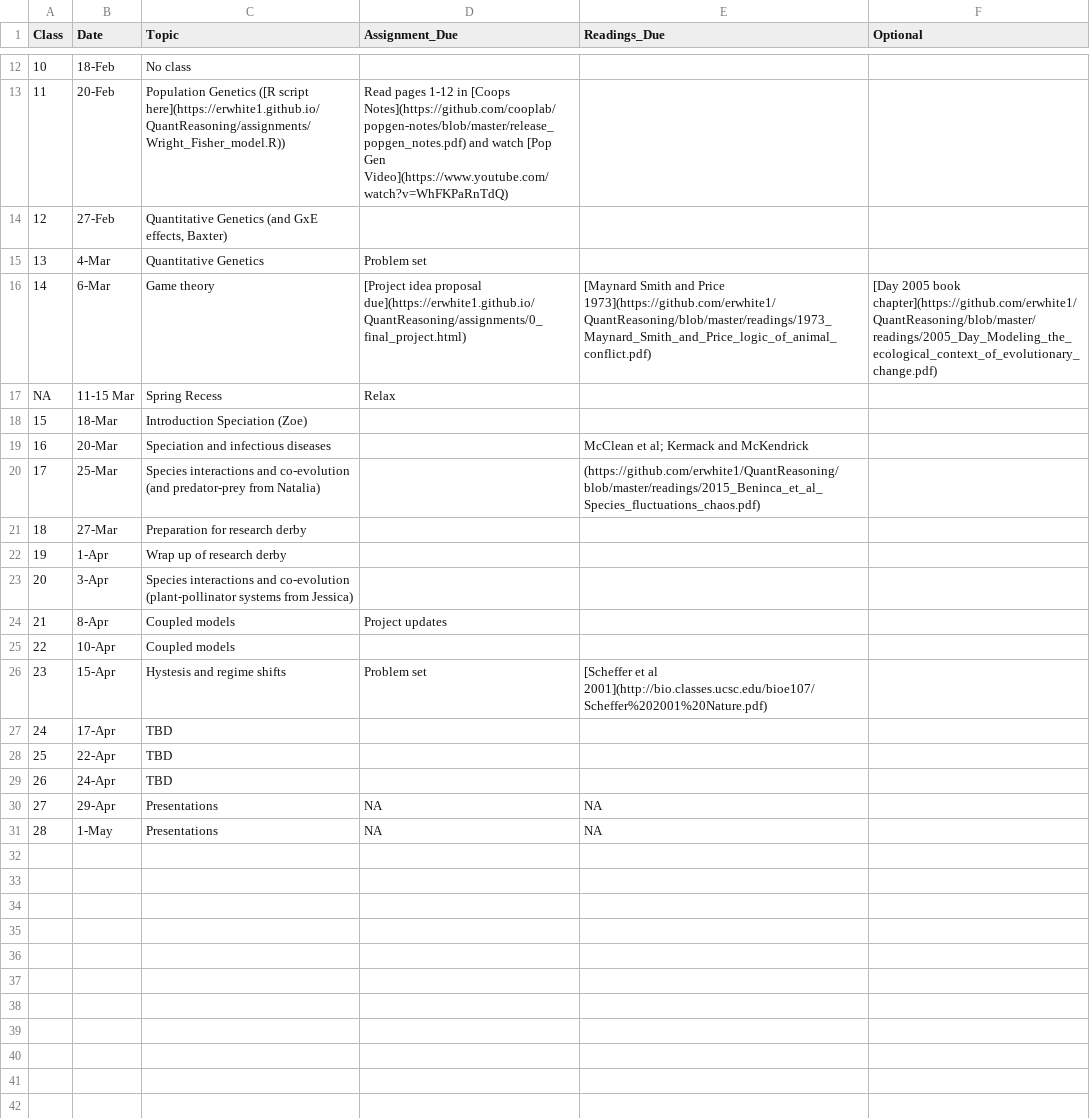
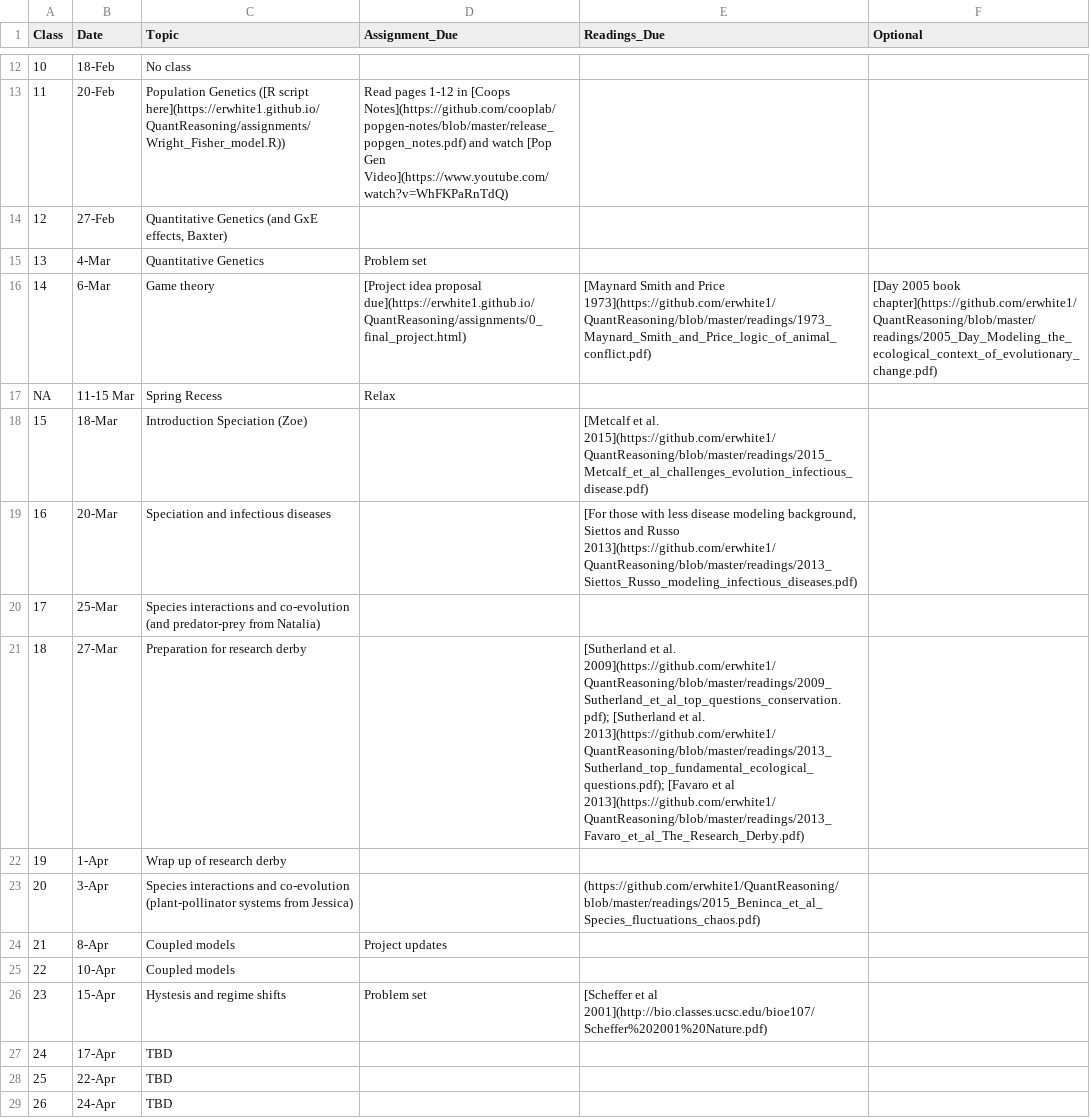
Before and after one commit to eastonwhite/QuantReasoning, a CSV file: schedule.csv, drawn as a sheet; only a part is shown, gaps mark what is left out; the shorter side is filled out with more unchanged rows; the diff names each change by its address in the sheet, - before the commit and + after, or states it on an @@ line.

Commit message:
updated schedule to include readings

```diff
--- a/schedule.csv
+++ b/schedule.csv
-E18 (Readings_Due): (empty)
+E18 (Readings_Due): [Metcalf et al. 2015](https://github.com/erwhite1/QuantReasoning/blob/master/readings/2015_Metcalf_et_al_challenges_evolution_infectious_disease.pdf)
-E19 (Readings_Due): McClean et al; Kermack and McKendrick
+E19 (Readings_Due): [For those with less disease modeling background, Siettos and Russo 2013](https://github.com/erwhite1/QuantReasoning/blob/master/readings/2013_Siettos_Russo_modeling_infectious_diseases.pdf)
-E20 (Readings_Due): (https://github.com/erwhite1/QuantReasoning/blob/master/readings/2015_Beninca_et_al_Species_fluctuations_chaos.pdf)
+E20 (Readings_Due): (empty)
-E21 (Readings_Due): (empty)
+E21 (Readings_Due): [Sutherland et al. 2009](https://github.com/erwhite1/QuantReasoning/blob/master/readings/2009_Sutherland_et_al_top_questions_conservation.pdf); [Sutherland et al. 2013](https://github.com/erwhite1/QuantReasoning/blob/master/readings/2013_Sutherland_top_fundamental_ecological_questions.pdf); [Favaro et al 2013](https://github.com/erwhite1/QuantReasoning/blob/master/readings/2013_Favaro_et_al_The_Research_Derby.pdf)
-E23 (Readings_Due): (empty)
+E23 (Readings_Due): (https://github.com/erwhite1/QuantReasoning/blob/master/readings/2015_Beninca_et_al_Species_fluctuations_chaos.pdf)
```
Also changed, not shown: 1 other file.
